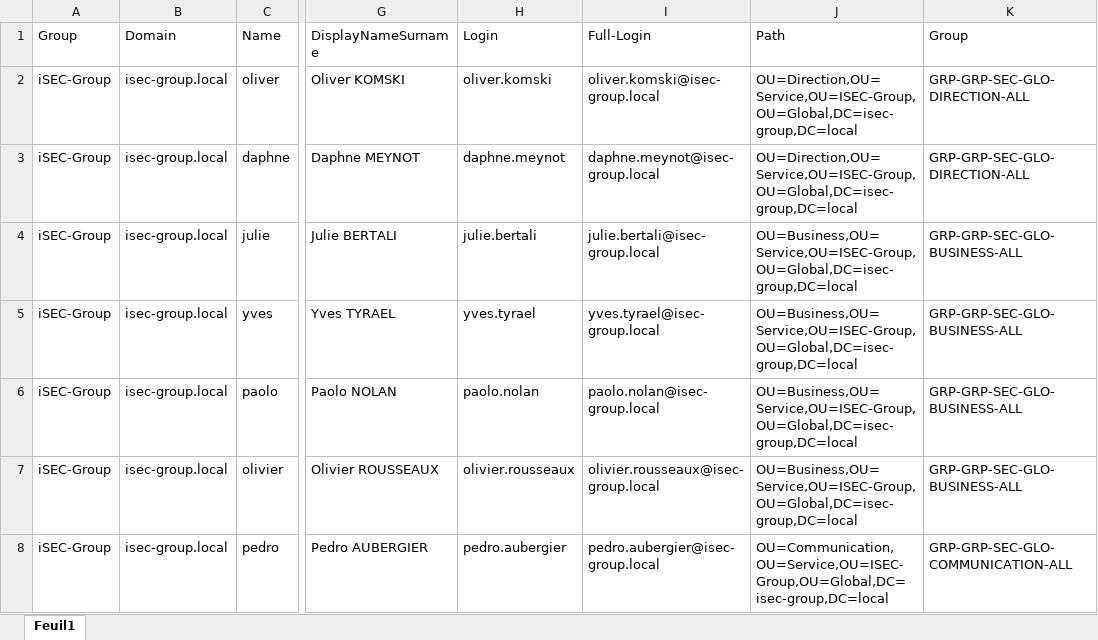
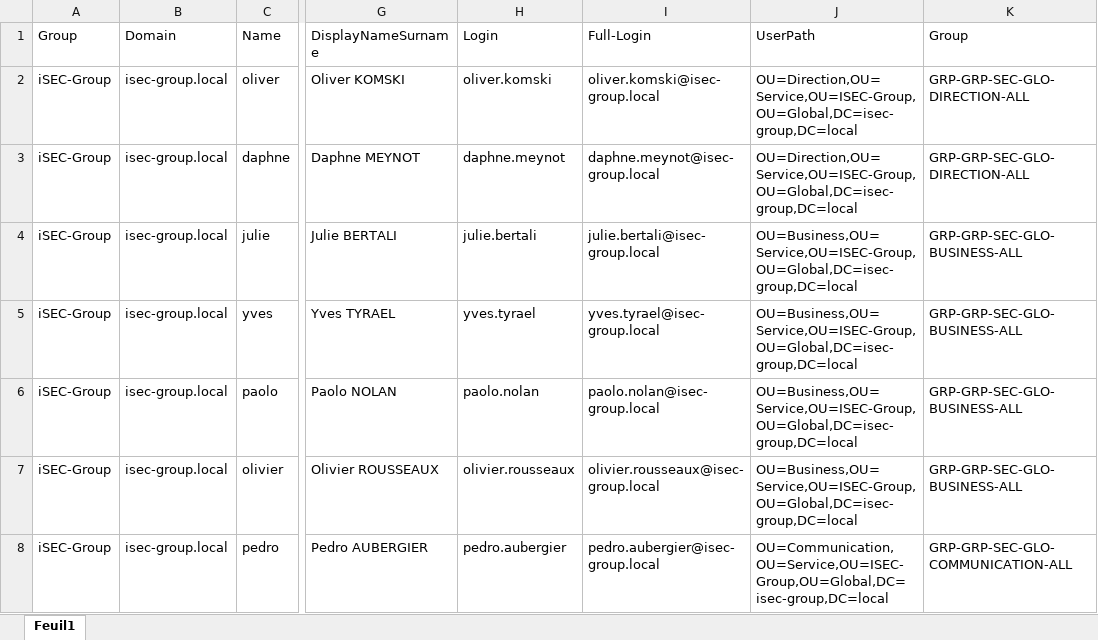
Before and after one commit to Euxiniar/ActiveDirectory-Monitoring-CESI-Project, an Excel workbook: assets/Users/XLSX/ISEC-Group_Users.xlsx, sheet Feuil1, drawn as a sheet; only a part is shown, gaps mark what is left out; values as stored, in another font and other column widths than the file's, no borders; the diff names each change by its address in the sheet, - before the commit and + after, or states it on an @@ line.

```diff
--- a/assets/Users/XLSX/ISEC-Group_Users.xlsx (sheet Feuil1)
+++ b/assets/Users/XLSX/ISEC-Group_Users.xlsx (sheet Feuil1)
-J1: Path
+J1: UserPath
```
Also changed, not shown: 1 other file.
